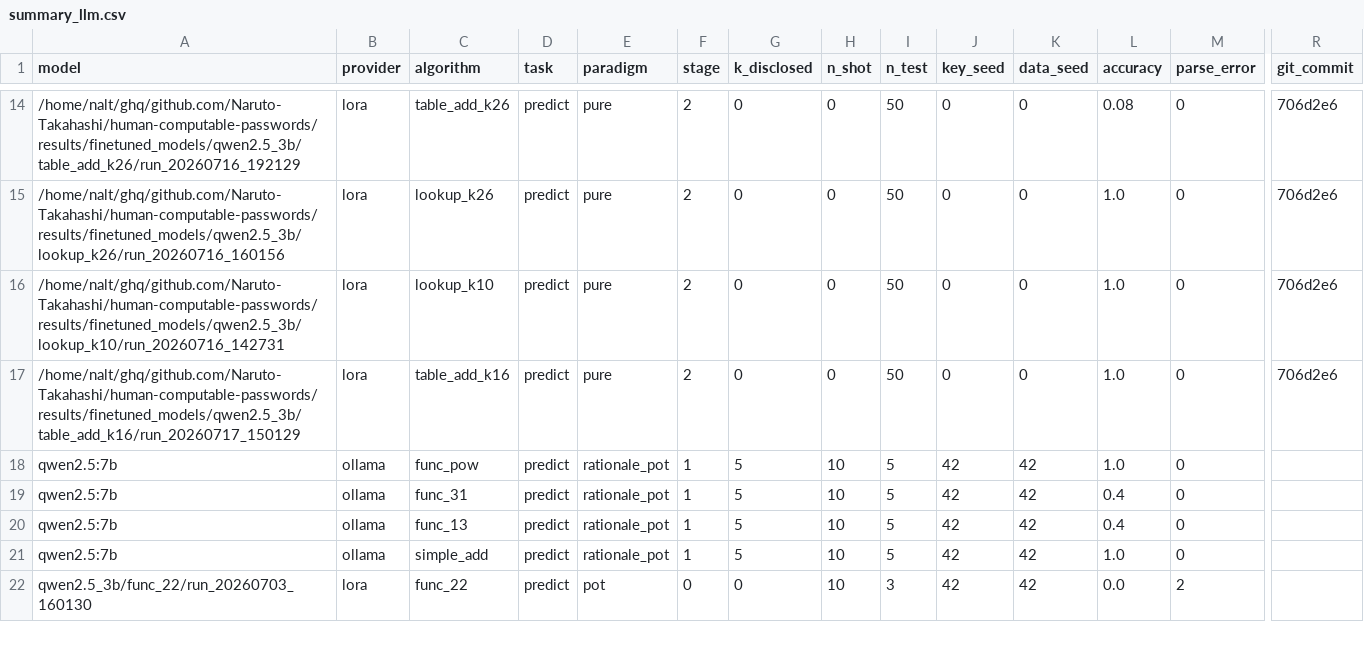
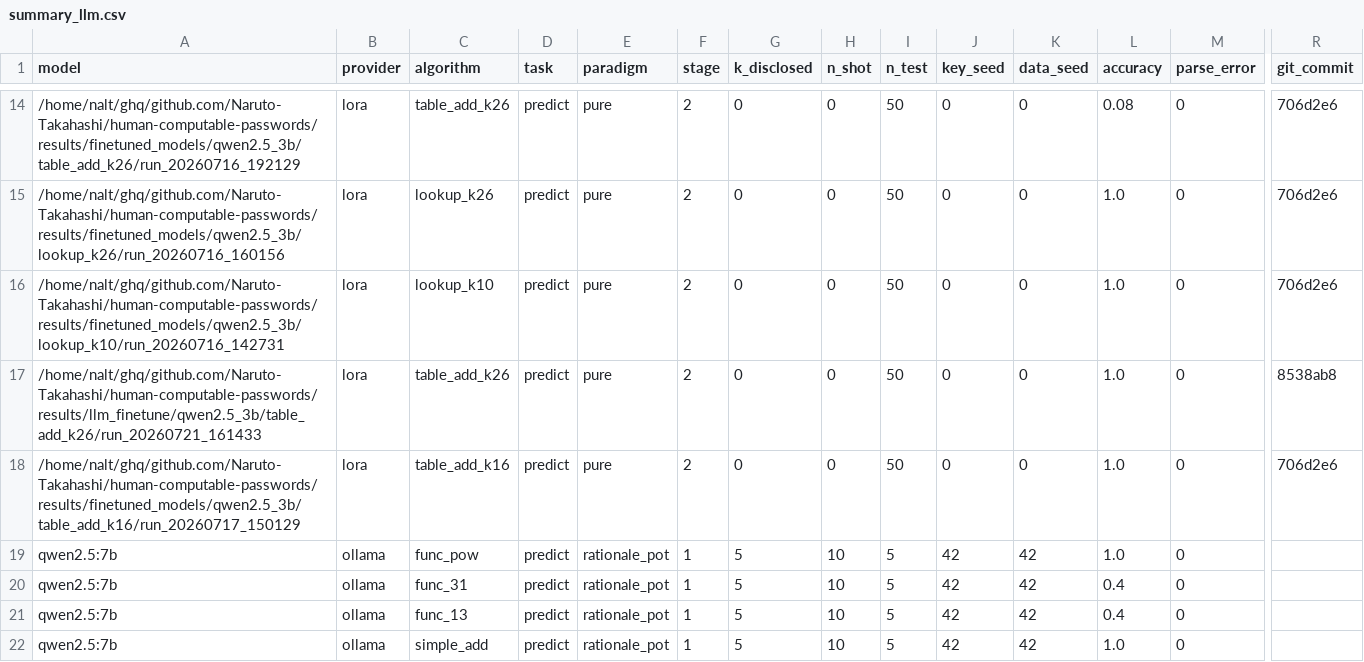
Before and after one commit to Naruto-Takahashi/human-computable-passwords, a CSV file: results/summary_llm.csv, drawn as a sheet; only a part is shown, gaps mark what is left out; the shorter side is filled out with more unchanged rows; rows hold the shown columns only; the diff names each change by its address in the sheet, - before the commit and + after, or states it on an @@ line.

```diff
--- a/results/summary_llm.csv
+++ b/results/summary_llm.csv
+row 17: /home/nalt/ghq/github.com/Naruto-Takahashi/human-computable-passwords/results/llm_finetune/qwen2.5_3b/table_add_k26/run_20260721_161433 | lora | table_add_k26 | predict | pure | 2 | 0 | 0 | 50 | 0 | 0 | 1.0 | 0 | 8538ab8
```
Also changed, not shown: 3 other files.
